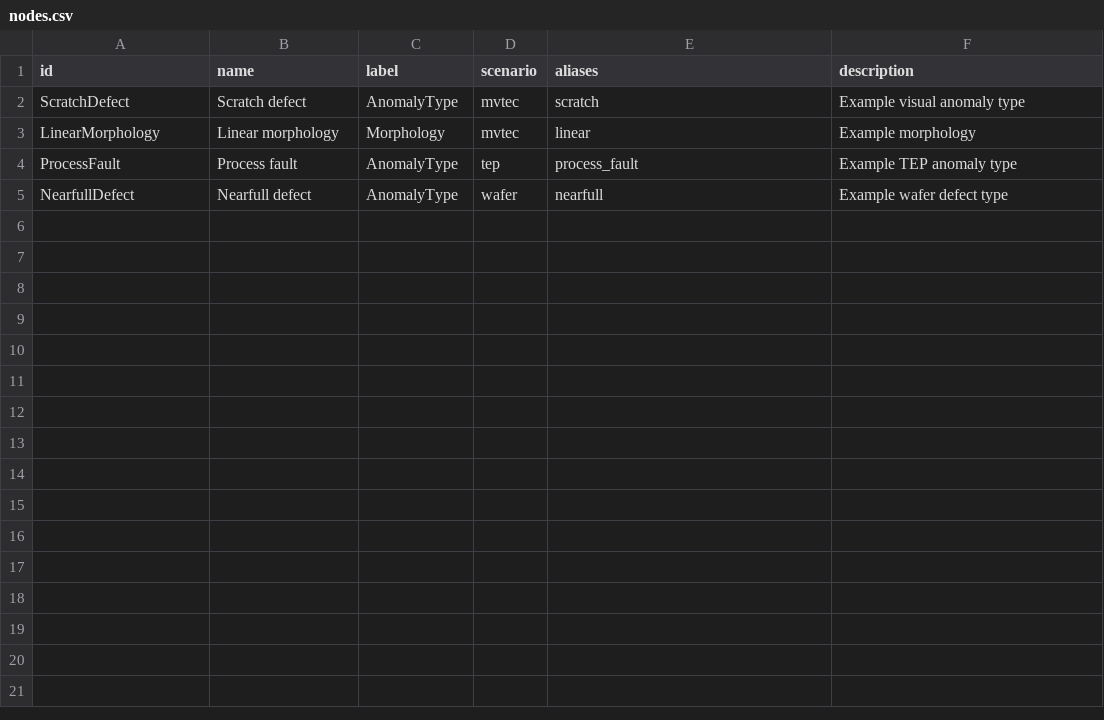
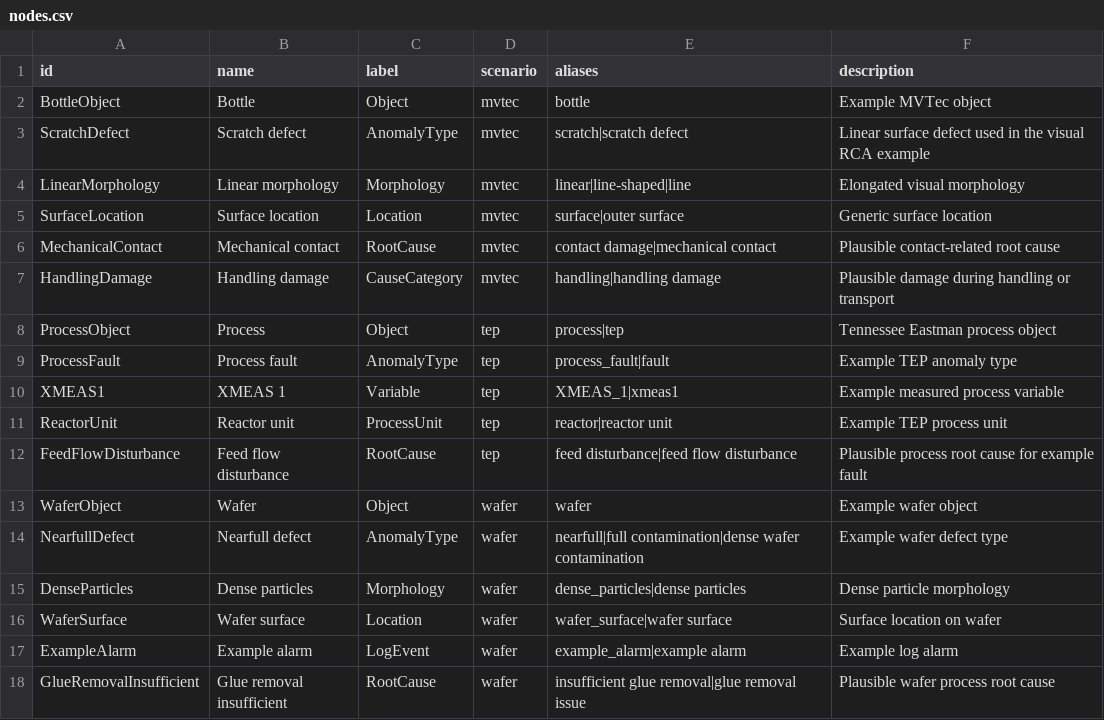
Before and after one commit to elebirds/KGTraceVis, a CSV file: data/kg/nodes.csv, drawn as a sheet.

```diff
--- a/data/kg/nodes.csv
+++ b/data/kg/nodes.csv
@@ -1,5 +1,18 @@
 id,name,label,scenario,aliases,description
-ScratchDefect,Scratch defect,AnomalyType,mvtec,scratch,Example visual anomaly type
-LinearMorphology,Linear morphology,Morphology,mvtec,linear,Example morphology
-ProcessFault,Process fault,AnomalyType,tep,process_fault,Example TEP anomaly type
-NearfullDefect,Nearfull defect,AnomalyType,wafer,nearfull,Example wafer defect type
+BottleObject,Bottle,Object,mvtec,bottle,Example MVTec object
+ScratchDefect,Scratch defect,AnomalyType,mvtec,scratch|scratch defect,Linear surface defect used in the visual RCA example
+LinearMorphology,Linear morphology,Morphology,mvtec,linear|line-shaped|line,Elongated visual morphology
+SurfaceLocation,Surface location,Location,mvtec,surface|outer surface,Generic surface location
+MechanicalContact,Mechanical contact,RootCause,mvtec,contact damage|mechanical contact,Plausible contact-related root cause
+HandlingDamage,Handling damage,CauseCategory,mvtec,handling|handling damage,Plausible damage during handling or transport
+ProcessObject,Process,Object,tep,process|tep,Tennessee Eastman process object
+ProcessFault,Process fault,AnomalyType,tep,process_fault|fault,Example TEP anomaly type
+XMEAS1,XMEAS 1,Variable,tep,XMEAS_1|xmeas1,Example measured process variable
+ReactorUnit,Reactor unit,ProcessUnit,tep,reactor|reactor unit,Example TEP process unit
+FeedFlowDisturbance,Feed flow disturbance,RootCause,tep,feed disturbance|feed flow disturbance,Plausible process root cause for example fault
+WaferObject,Wafer,Object,wafer,wafer,Example wafer object
+NearfullDefect,Nearfull defect,AnomalyType,wafer,nearfull|full contamination|dense wafer contamination,Example wafer defect type
+DenseParticles,Dense particles,Morphology,wafer,dense_particles|dense particles,Dense particle morphology
+WaferSurface,Wafer surface,Location,wafer,wafer_surface|wafer surface,Surface location on wafer
+ExampleAlarm,Example alarm,LogEvent,wafer,example_alarm|example alarm,Example log alarm
+GlueRemovalInsufficient,Glue removal insufficient,RootCause,wafer,insufficient glue removal|glue removal issue,Plausible wafer process root cause
```
Also changed, not shown: data/kg/edges.csv, 15 other files.
